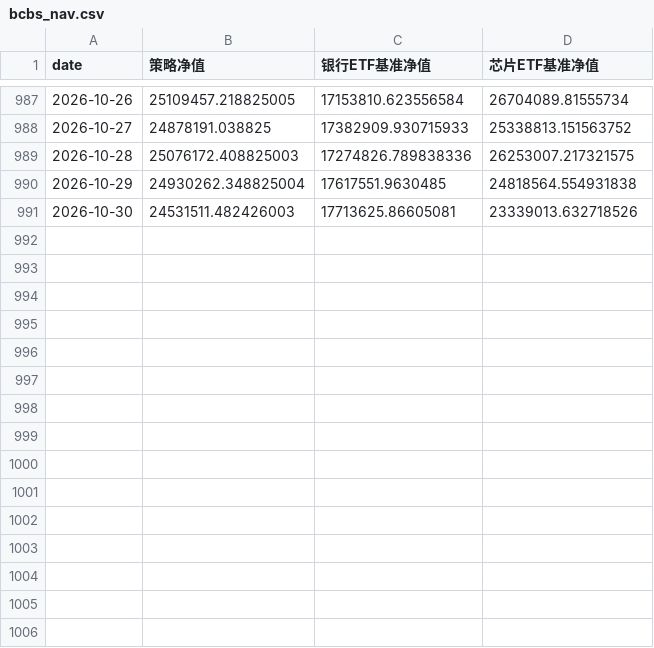
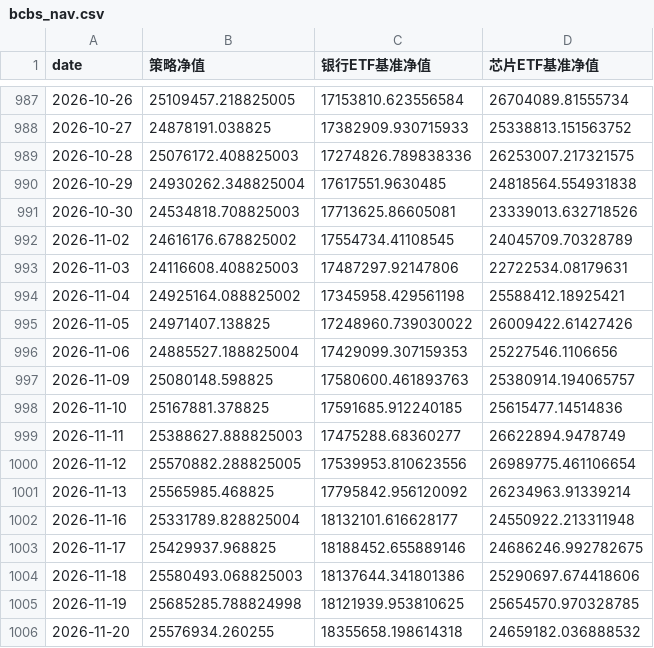
Before and after one commit to Ron-Wang/InvestmentQuant, a CSV file: strategy-bank-chip/bcbs_nav.csv, drawn as a sheet; only a part is shown, gaps mark what is left out.

```diff
--- a/strategy-bank-chip/bcbs_nav.csv
+++ b/strategy-bank-chip/bcbs_nav.csv
@@ -990,2 +990,17 @@
 2026-10-29,24930262.348825004,17617551.9630485,24818564.554931838
-2026-10-30,24531511.482426003,17713625.86605081,23339013.632718526
+2026-10-30,24534818.708825003,17713625.86605081,23339013.632718526
+2026-11-02,24616176.678825002,17554734.41108545,24045709.70328789
+2026-11-03,24116608.408825003,17487297.92147806,22722534.08179631
+2026-11-04,24925164.088825002,17345958.429561198,25588412.18925421
+2026-11-05,24971407.138825,17248960.739030022,26009422.61427426
+2026-11-06,24885527.188825004,17429099.307159353,25227546.1106656
+2026-11-09,25080148.598825,17580600.461893763,25380914.194065757
+2026-11-10,25167881.378825,17591685.912240185,25615477.14514836
+2026-11-11,25388627.888825003,17475288.68360277,26622894.9478749
+2026-11-12,25570882.288825005,17539953.810623556,26989775.461106654
+2026-11-13,25565985.468825,17795842.956120092,26234963.91339214
+2026-11-16,25331789.828825004,18132101.616628177,24550922.213311948
+2026-11-17,25429937.968825,18188452.655889146,24686246.992782675
+2026-11-18,25580493.068825003,18137644.341801386,25290697.674418606
+2026-11-19,25685285.788824998,18121939.953810625,25654570.970328785
+2026-11-20,25576934.260255,18355658.198614318,24659182.036888532
```
Also changed, not shown: strategy-bank-chip/bcbs_annual_metrics.csv, strategy-bank-chip/bcbs_holding.csv, 1 other file.
